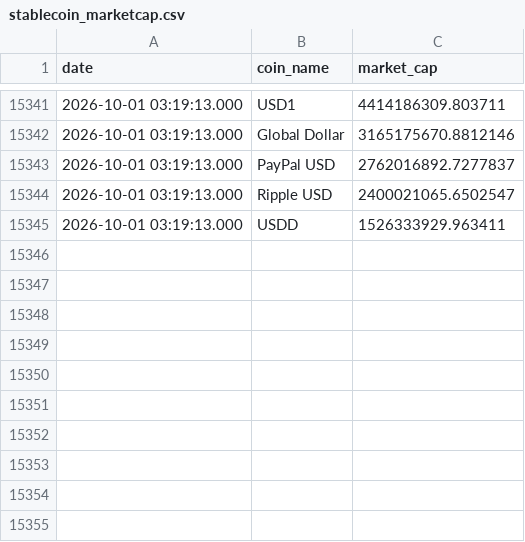
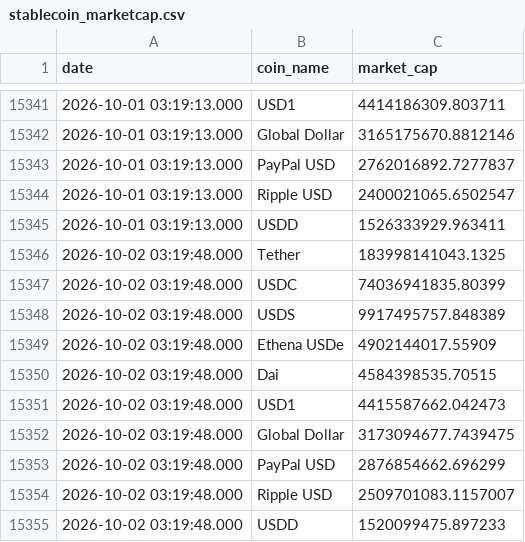
Before and after one commit to partrita/stablecoin-tracker, a CSV file: data/stablecoin_marketcap.csv, drawn as a sheet; only a part is shown, gaps mark what is left out; the diff names each change by its address in the sheet, - before the commit and + after, or states it on an @@ line.

```diff
--- a/data/stablecoin_marketcap.csv
+++ b/data/stablecoin_marketcap.csv
+row 15346: 2026-10-02 03:19:48.000 | Tether | 183998141043.1325
+row 15347: 2026-10-02 03:19:48.000 | USDC | 74036941835.80399
+row 15348: 2026-10-02 03:19:48.000 | USDS | 9917495757.848389
+row 15349: 2026-10-02 03:19:48.000 | Ethena USDe | 4902144017.55909
+row 15350: 2026-10-02 03:19:48.000 | Dai | 4584398535.70515
+row 15351: 2026-10-02 03:19:48.000 | USD1 | 4415587662.042473
+row 15352: 2026-10-02 03:19:48.000 | Global Dollar | 3173094677.7439475
+row 15353: 2026-10-02 03:19:48.000 | PayPal USD | 2876854662.696299
+row 15354: 2026-10-02 03:19:48.000 | Ripple USD | 2509701083.1157007
+row 15355: 2026-10-02 03:19:48.000 | USDD | 1520099475.897233
```
Also changed, not shown: 5 other files.
